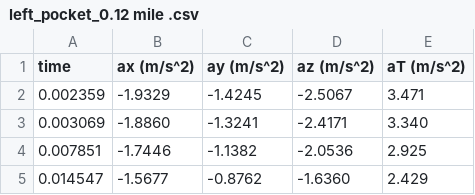
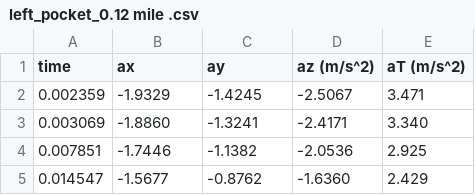
Before and after one commit to Kylet1699/Sensors-Noice-Walking, a CSV file: data/left_pocket_0.12 mile .csv, drawn as a sheet; only a part is shown.

```diff
--- a/data/left_pocket_0.12 mile .csv
+++ b/data/left_pocket_0.12 mile .csv
@@ -1,2 +1,2 @@
-time,ax (m/s^2),ay (m/s^2),az (m/s^2),aT (m/s^2)
+time,ax,ay,az (m/s^2),aT (m/s^2)
 0.002359,-1.9329,-1.4245,-2.5067,3.471
```
Also changed, not shown: data/right_ankle_0.12mile.csv, 4 other files.
